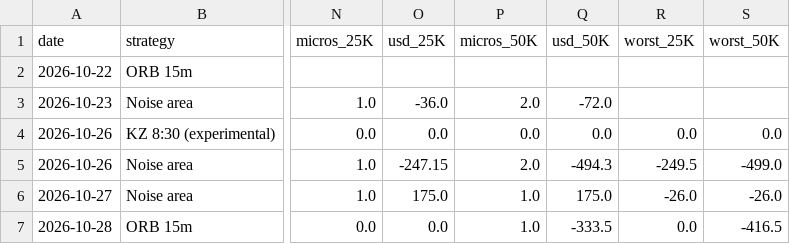
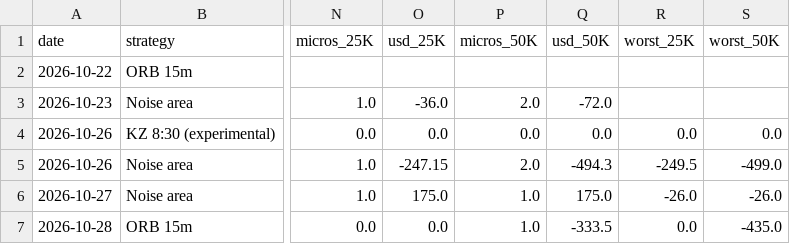
Before and after one commit to ericjai8/TradingAgent, a CSV file: paper/trades.csv, drawn as a sheet; only a part is shown, gaps mark what is left out; the diff names each change by its address in the sheet, - before the commit and + after, or states it on an @@ line.

```diff
--- a/paper/trades.csv
+++ b/paper/trades.csv
-S7 (worst_50K): -416.5
+S7 (worst_50K): -435.0
```
Also changed, not shown: 1 other file.
